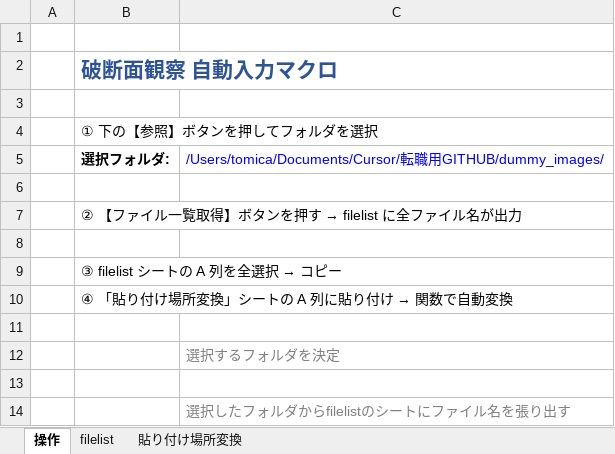
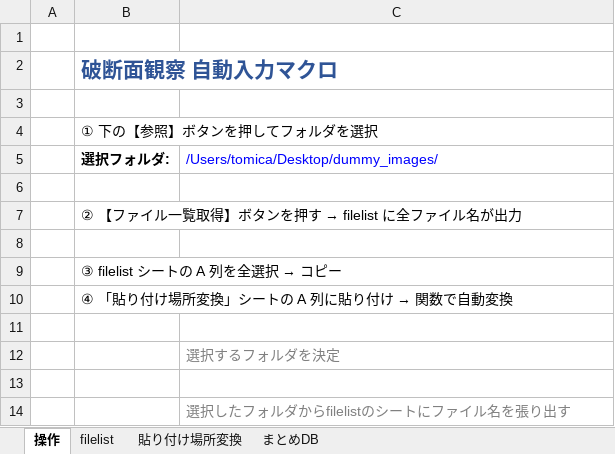
Before and after one commit to Tomica-git/portfolio, an Excel workbook: 自動入力マクロ.xlsm, sheet 操作, drawn as a sheet; values as stored, in another font and other column widths than the file's, no borders; charts and pictures not drawn; the diff names each change by its address in the sheet, - before the commit and + after, or states it on an @@ line.

```diff
--- a/自動入力マクロ.xlsm (sheet 操作)
+++ b/自動入力マクロ.xlsm (sheet 操作)
+sheet tab: まとめDB
-C5: /Users/tomica/Documents/Cursor/転職用GITHUB/dummy_images/
+C5: /Users/tomica/Desktop/dummy_images/
```
Also changed, not shown: sheet 貼り付け場所変換, charts or pictures, 1 other file.
